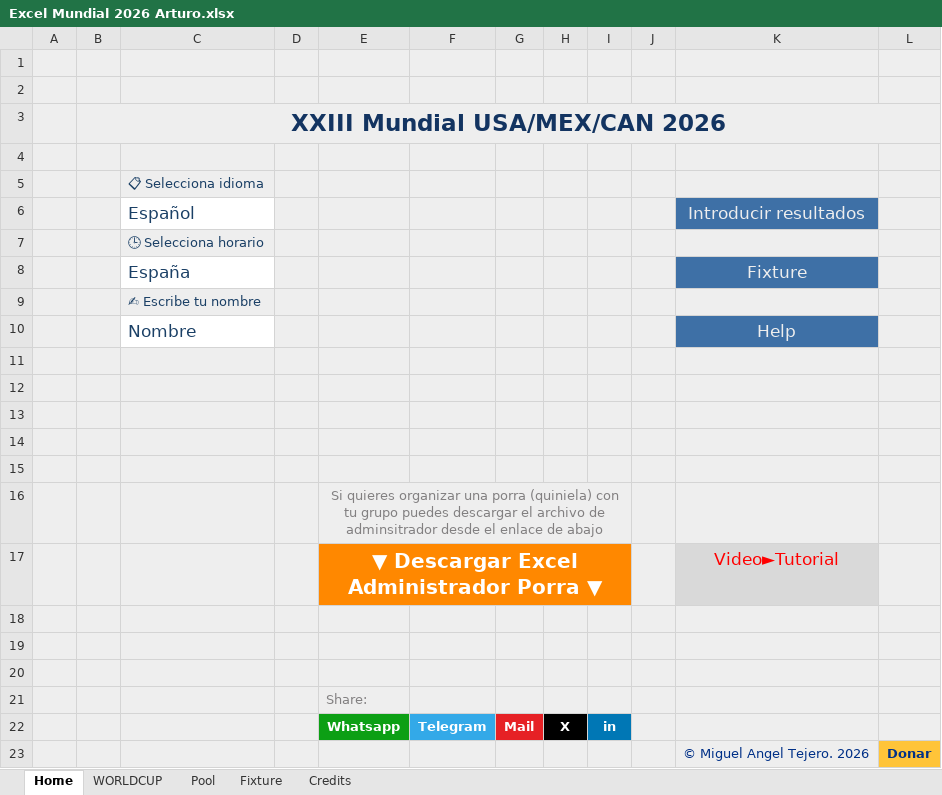
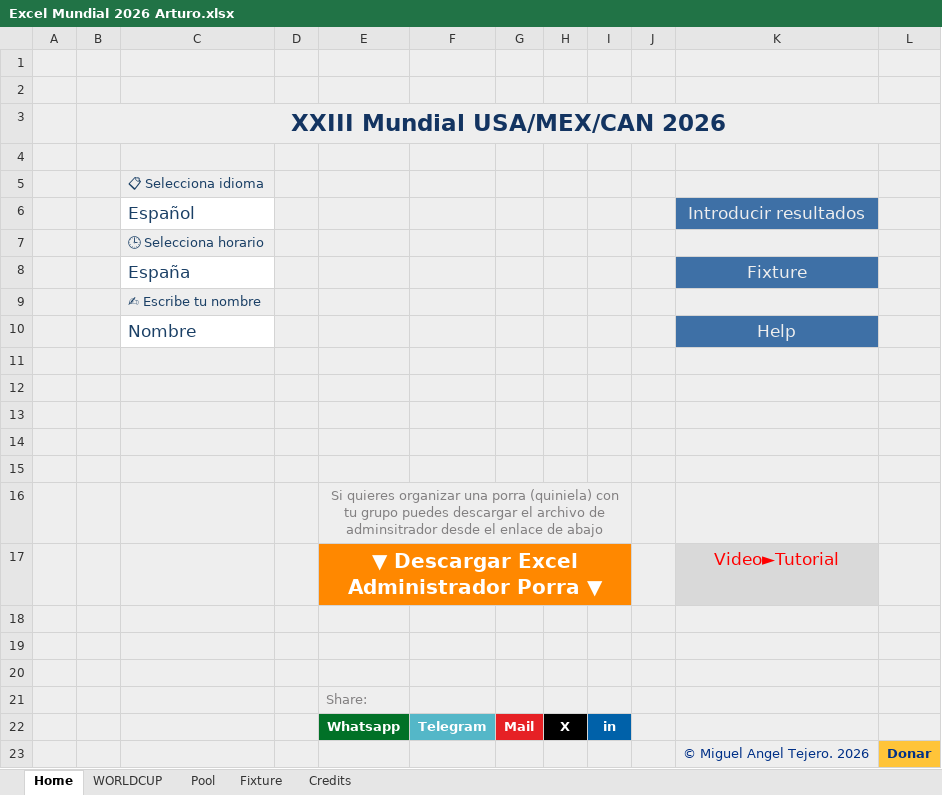
Before and after one commit to porra-div/porra-div.github.io, an Excel workbook: data/predictions/Excel Mundial 2026 Arturo.xlsx, sheet Home, drawn as a sheet; values as stored, in another font and other column widths than the file's, no borders; charts and pictures not drawn; the diff names each change by its address in the sheet, - before the commit and + after, or states it on an @@ line.

```diff
--- a/data/predictions/Excel Mundial 2026 Arturo.xlsx (sheet Home)
+++ b/data/predictions/Excel Mundial 2026 Arturo.xlsx (sheet Home)
-E22 fill: #0C9F14
+E22 fill: #017127
-F22 fill: #33A9E8
+F22 fill: #54B7C8
```
Also changed, not shown: sheet WORLDCUP, sheet Fixture, sheet Pool, sheet Credits, hidden cells, charts or pictures, 4 other files.
